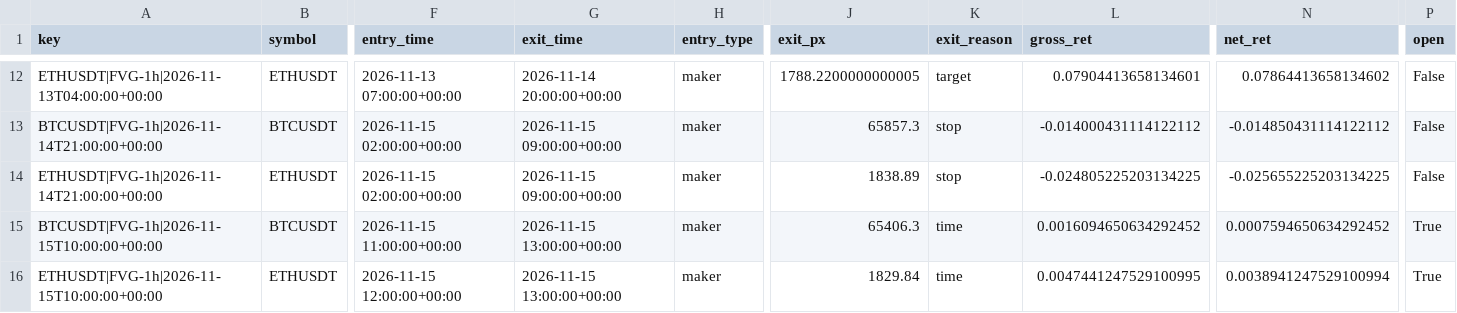
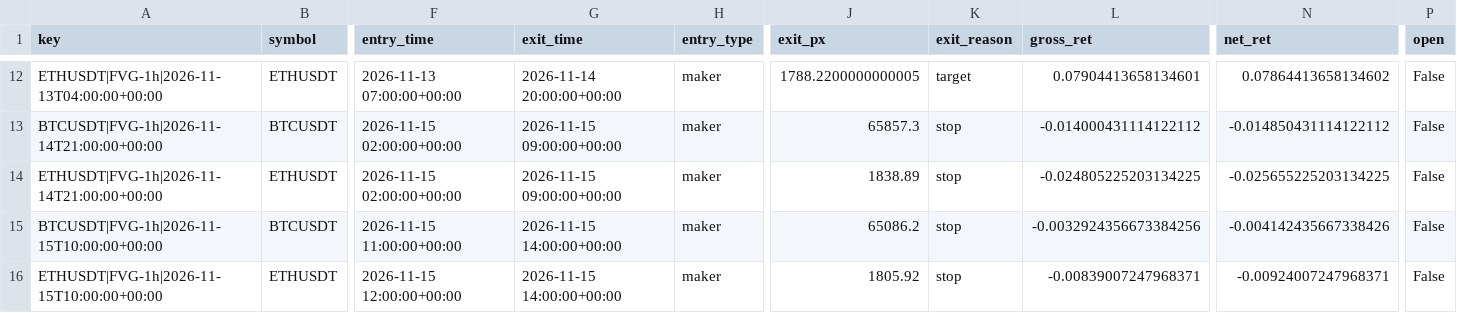
Before and after one commit to richard-nend/youtube-quant-lab, a CSV file: live/trades.csv, drawn as a sheet; only a part is shown, gaps mark what is left out; the diff names each change by its address in the sheet, - before the commit and + after, or states it on an @@ line.

Commit message:
live: 2026-11-15T15:03Z

```diff
--- a/live/trades.csv
+++ b/live/trades.csv
-G15:G16 (exit_time): 2026-11-15 13:00:00+00:00
+G15:G16 (exit_time): 2026-11-15 14:00:00+00:00
-J15 (exit_px): 65406.3
+J15 (exit_px): 65086.2
-K15:K16 (exit_reason): time
+K15:K16 (exit_reason): stop
-L15 (gross_ret): 0.0016094650634292452
+L15 (gross_ret): -0.0032924356673384256
-N15 (net_ret): 0.0007594650634292452
+N15 (net_ret): -0.004142435667338426
-P15:P16 (open): True
+P15:P16 (open): False
-J16 (exit_px): 1829.84
+J16 (exit_px): 1805.92
-L16 (gross_ret): 0.0047441247529100995
+L16 (gross_ret): -0.00839007247968371
-N16 (net_ret): 0.0038941247529100994
+N16 (net_ret): -0.00924007247968371
```
Also changed, not shown: 1 other file.
